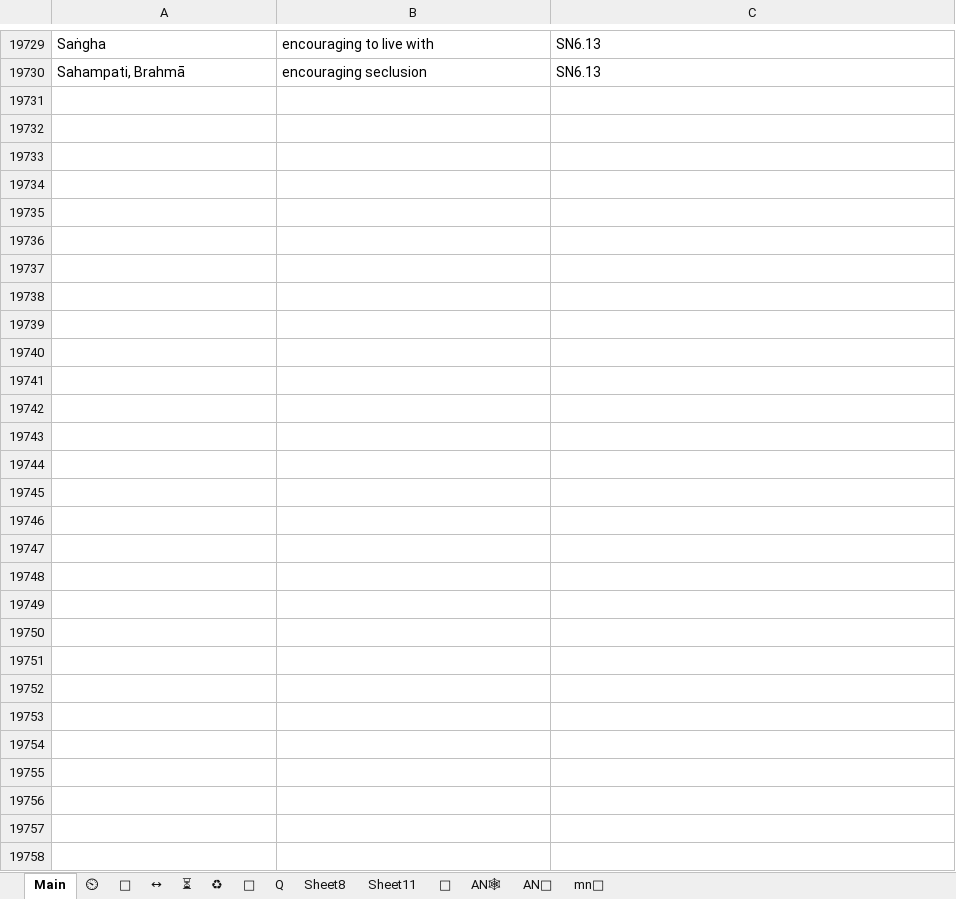
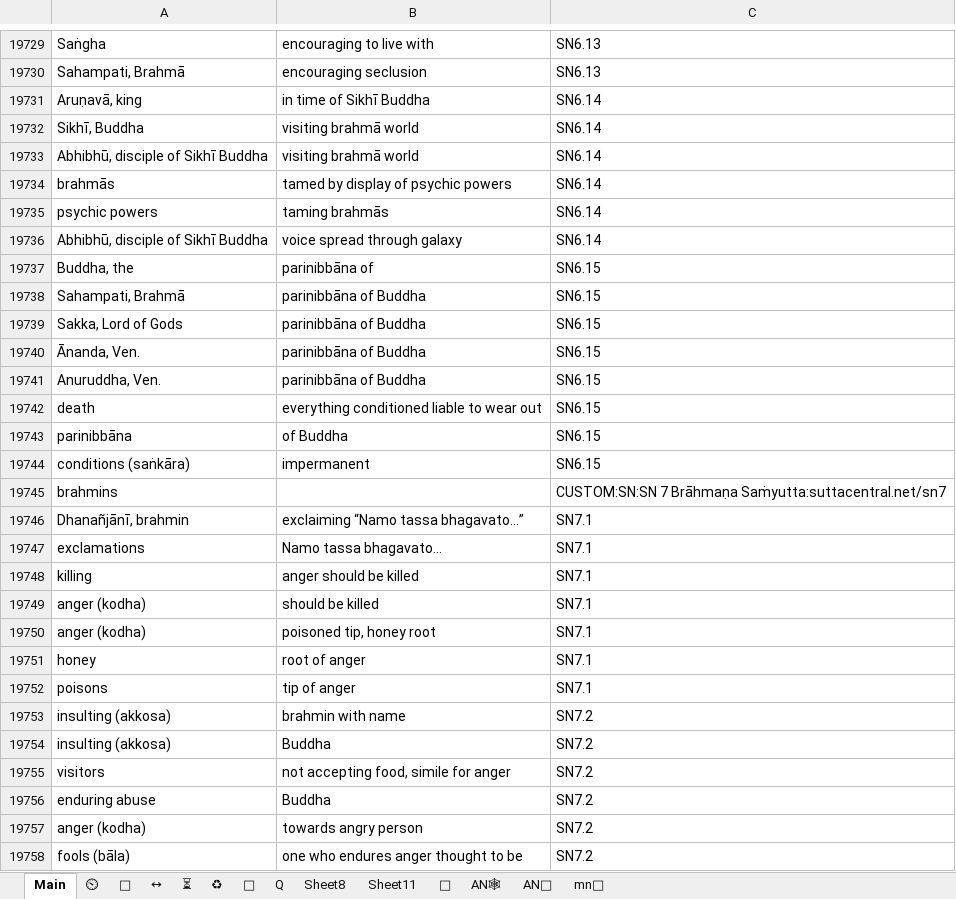
Before and after one commit to thesunshade/CIPS, an Excel workbook: src/data/general-index.xlsx, sheet Main, drawn as a sheet; only a part is shown, gaps mark what is left out; values as stored, in another font and other column widths than the file's, no borders; conditional formats not drawn; the diff covers the shown part only; the diff names each change by its address in the sheet, - before the commit and + after, or states it on an @@ line.

```diff
--- a/src/data/general-index.xlsx (sheet Main)
+++ b/src/data/general-index.xlsx (sheet Main)
+row 19731: Aruṇavā, king | in time of Sikhī Buddha | SN6.14
+row 19732: Sikhī, Buddha | visiting brahmā world | SN6.14
+row 19733: Abhibhū, disciple of Sikhī Buddha | visiting brahmā world | SN6.14
+row 19734: brahmās | tamed by display of psychic powers | SN6.14
+row 19735: psychic powers | taming brahmās | SN6.14
+row 19736: Abhibhū, disciple of Sikhī Buddha | voice spread through galaxy | SN6.14
+row 19737: Buddha, the | parinibbāna of | SN6.15
+row 19738: Sahampati, Brahmā | parinibbāna of Buddha | SN6.15
+row 19739: Sakka, Lord of Gods | parinibbāna of Buddha | SN6.15
+row 19740: Ānanda, Ven. | parinibbāna of Buddha | SN6.15
+row 19741: Anuruddha, Ven. | parinibbāna of Buddha | SN6.15
+row 19742: death | everything conditioned liable to wear out | SN6.15
+row 19743: parinibbāna | of Buddha | SN6.15
+row 19744: conditions (saṅkāra) | impermanent | SN6.15
+row 19745: brahmins |  | CUSTOM:SN:SN 7 Brāhmaṇa Saṁyutta:suttacentral.net/sn7
+row 19746: Dhanañjānī, brahmin | exclaiming “Namo tassa bhagavato…” | SN7.1
+row 19747: exclamations | Namo tassa bhagavato… | SN7.1
+row 19748: killing | anger should be killed | SN7.1
+row 19749: anger (kodha) | should be killed | SN7.1
+row 19750: anger (kodha) | poisoned tip, honey root | SN7.1
+row 19751: honey | root of anger | SN7.1
+row 19752: poisons | tip of anger | SN7.1
+row 19753: insulting (akkosa) | brahmin with name | SN7.2
+row 19754: insulting (akkosa) | Buddha | SN7.2
+row 19755: visitors | not accepting food, simile for anger | SN7.2
+row 19756: enduring abuse | Buddha | SN7.2
+row 19757: anger (kodha) | towards angry person | SN7.2
+row 19758: fools (bāla) | one who endures anger thought to be | SN7.2
```
Also changed, not shown: 1 edited cell elsewhere in this sheet, 5 other files.
